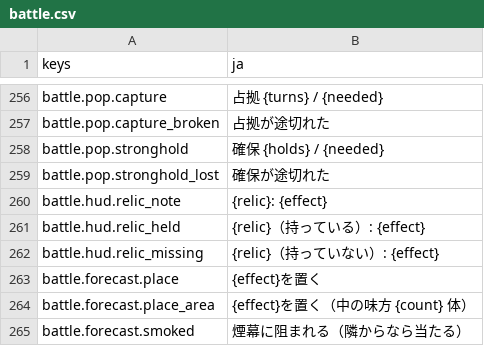
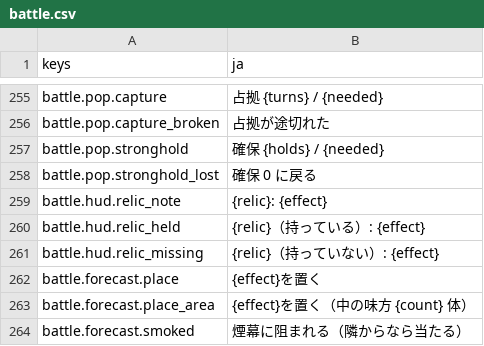
Before and after one commit to mattyan1053/pj-legion, a CSV file: game/text/battle.csv, drawn as a sheet; only a part is shown, gaps mark what is left out; the diff covers the shown part only.

```diff
--- a/game/text/battle.csv
+++ b/game/text/battle.csv
@@ -268,3 +267,3 @@ battle.pop.capture_broken,占拠が途切れた
 battle.pop.stronghold,確保 {holds} / {needed}
-battle.pop.stronghold_lost,確保が途切れた
+battle.pop.stronghold_lost,確保 0 に戻る
 battle.hud.relic_note,{relic}: {effect}
```
Also changed, not shown: 1 added row, 1 removed row and 3 edited cells elsewhere in this file, 16 other files.
